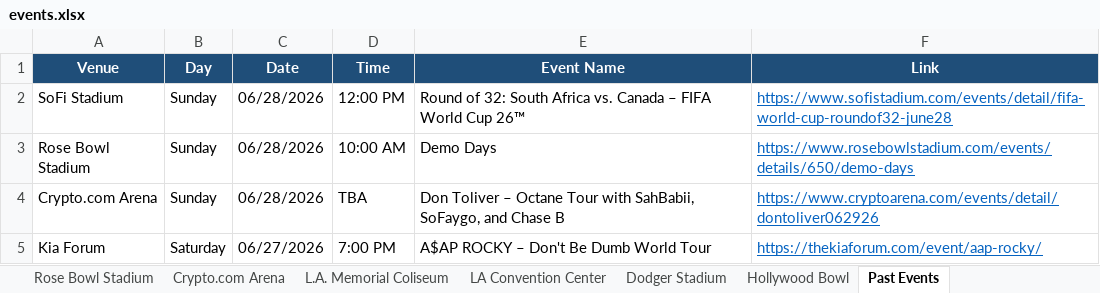
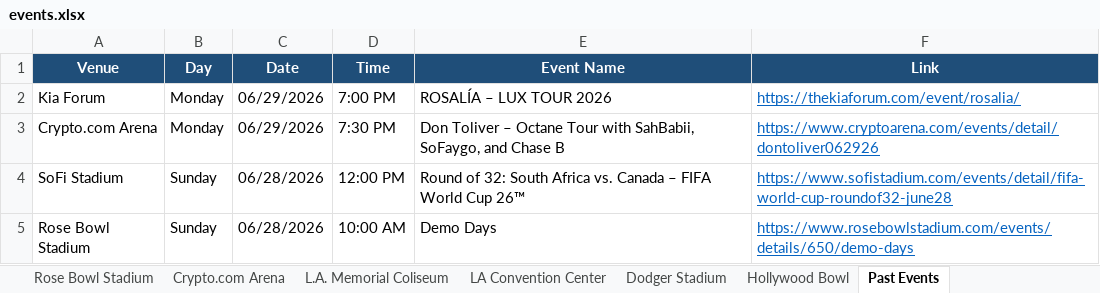
Before and after one commit to hannahlee-vzw/southern_california_events, an Excel workbook: docs/events.xlsx, sheet Past Events, drawn as a sheet; only a part is shown; the shorter side is filled out with more unchanged rows; values as stored, in another font and other column widths than the file's, no borders; the diff names each change by its address in the sheet, - before the commit and + after, or states it on an @@ line.

```diff
--- a/docs/events.xlsx (sheet Past Events)
+++ b/docs/events.xlsx (sheet Past Events)
+row 2: Kia Forum | Monday | 06/29/2026 | 7:00 PM | ROSALÍA – LUX TOUR 2026 | https://thekiaforum.com/event/rosalia/
+row 3: Crypto.com Arena | Monday | 06/29/2026 | 7:30 PM | Don Toliver – Octane Tour with SahBabii, SoFaygo, and Chase B | https://www.cryptoarena.com/events/detail/dontoliver062926
```
Also changed, not shown: sheet LA Convention Center, sheet Crypto.com Arena, sheet Kia Forum, 3 other files.
